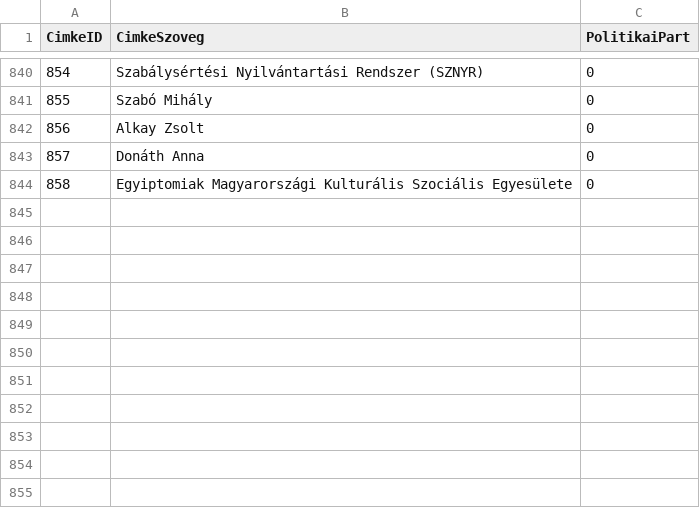
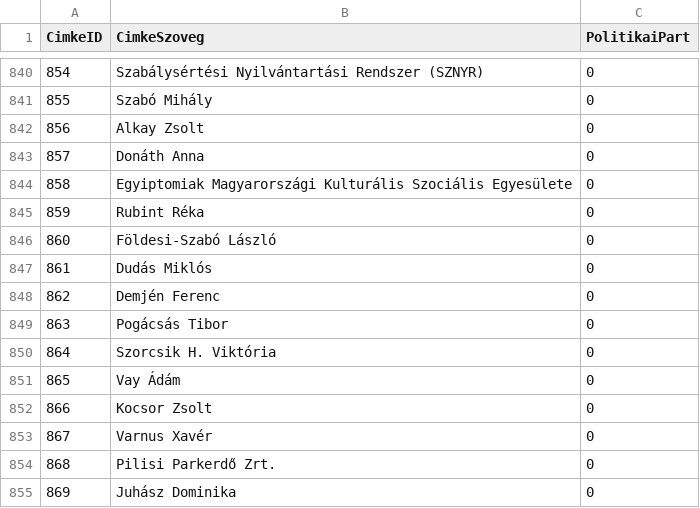
Before and after one commit to tamas-ferenci/HelyreigazitasFigyelo, a CSV file: cimkek.csv, drawn as a sheet; only a part is shown, gaps mark what is left out; the diff names each change by its address in the sheet, - before the commit and + after, or states it on an @@ line.

```diff
--- a/cimkek.csv
+++ b/cimkek.csv
+row 845: 859 | Rubint Réka | 0
+row 846: 860 | Földesi-Szabó László | 0
+row 847: 861 | Dudás Miklós | 0
+row 848: 862 | Demjén Ferenc | 0
+row 849: 863 | Pogácsás Tibor | 0
+row 850: 864 | Szorcsik H. Viktória | 0
+row 851: 865 | Vay Ádám | 0
+row 852: 866 | Kocsor Zsolt | 0
+row 853: 867 | Varnus Xavér | 0
+row 854: 868 | Pilisi Parkerdő Zrt. | 0
+row 855: 869 | Juhász Dominika | 0
```
Also changed, not shown: cimke_helyreigazitas.csv, sajtotermekek.csv, 5 other files.
